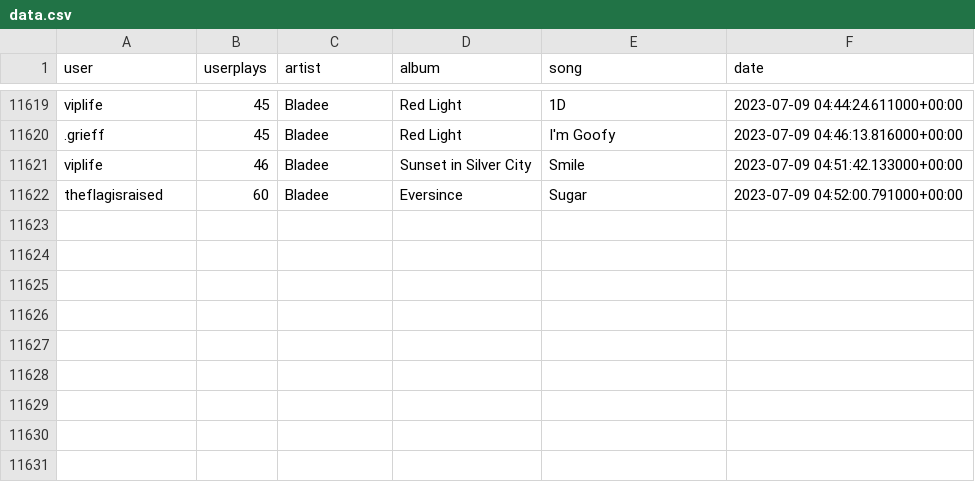
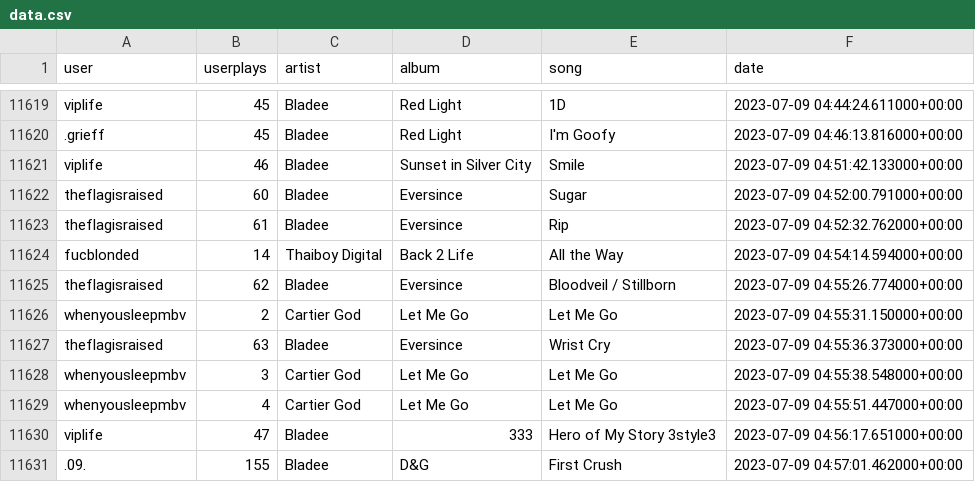
Before and after one commit to aryanvinci/data, a CSV file: data.csv, drawn as a sheet; only a part is shown, gaps mark what is left out; the diff names each change by its address in the sheet, - before the commit and + after, or states it on an @@ line.

Commit message:
update

```diff
--- a/data.csv
+++ b/data.csv
+row 11623: theflagisraised | 61 | Bladee | Eversince | Rip | 2023-07-09 04:52:32.762000+00:00
+row 11624: fucblonded | 14 | Thaiboy Digital | Back 2 Life | All the Way | 2023-07-09 04:54:14.594000+00:00
+row 11625: theflagisraised | 62 | Bladee | Eversince | Bloodveil / Stillborn | 2023-07-09 04:55:26.774000+00:00
+row 11626: whenyousleepmbv | 2 | Cartier God | Let Me Go | Let Me Go | 2023-07-09 04:55:31.150000+00:00
+row 11627: theflagisraised | 63 | Bladee | Eversince | Wrist Cry | 2023-07-09 04:55:36.373000+00:00
+row 11628: whenyousleepmbv | 3 | Cartier God | Let Me Go | Let Me Go | 2023-07-09 04:55:38.548000+00:00
+row 11629: whenyousleepmbv | 4 | Cartier God | Let Me Go | Let Me Go | 2023-07-09 04:55:51.447000+00:00
+row 11630: viplife | 47 | Bladee | 333 | Hero of My Story 3style3 | 2023-07-09 04:56:17.651000+00:00
+row 11631: .09. | 155 | Bladee | D&G | First Crush | 2023-07-09 04:57:01.462000+00:00
```
